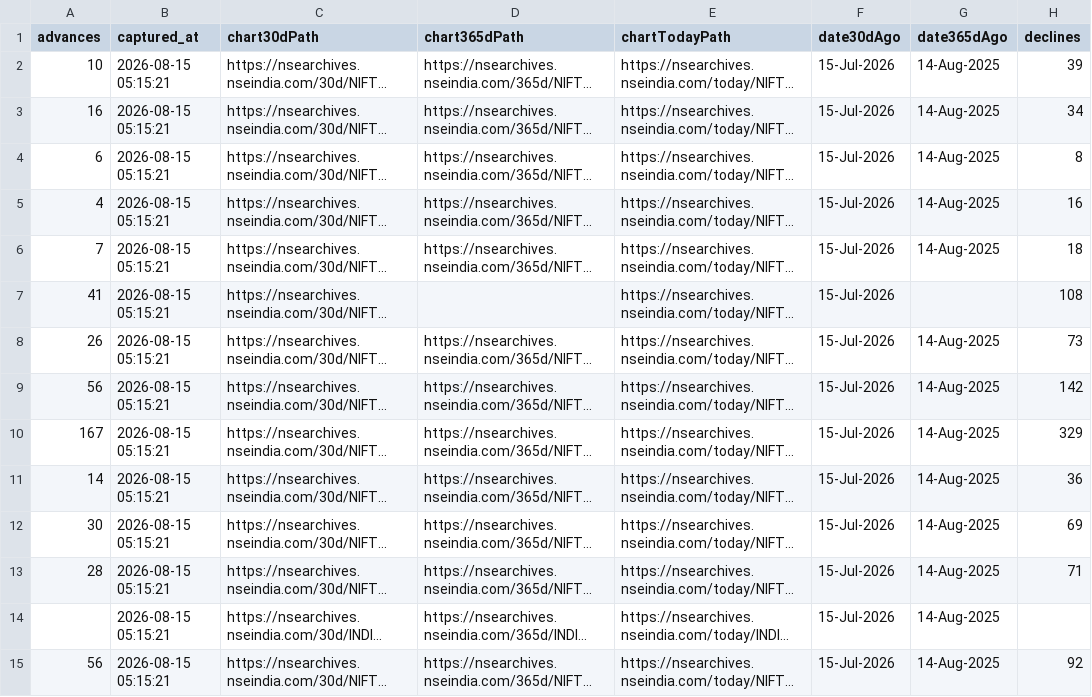
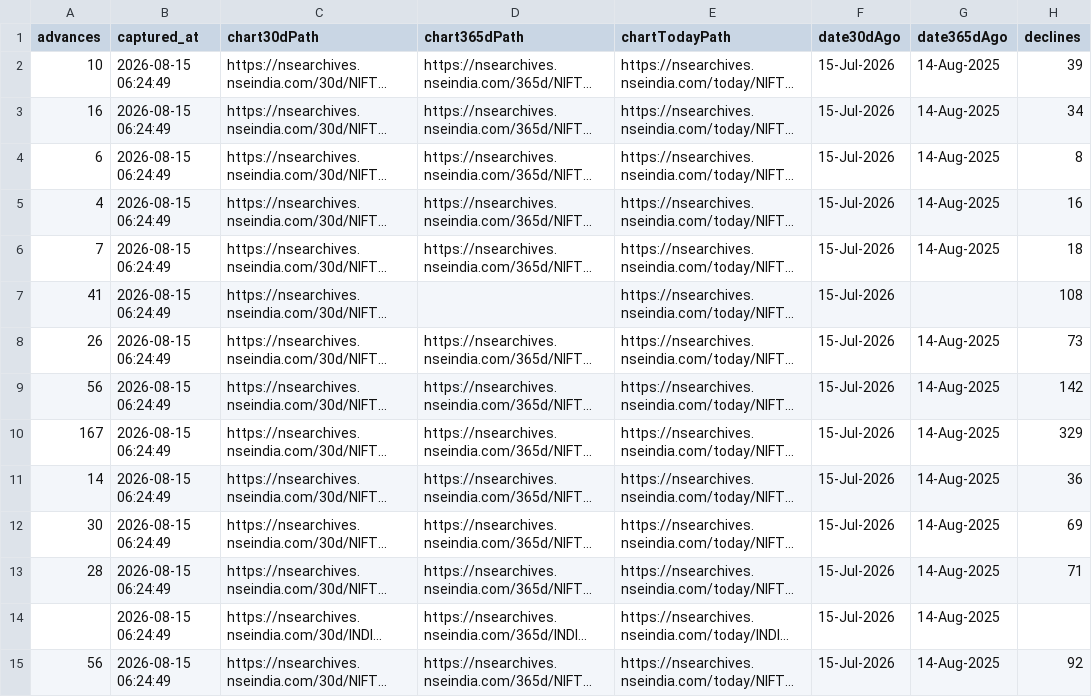
Before and after one commit to AnshulAgrawal04/nifty-defence-tracker, a CSV file: all_indices.csv, drawn as a sheet; only a part is shown; long unchanged cells end in …; the diff covers the shown part only; the diff names each change by its address in the sheet, - before the commit and + after, or states it on an @@ line.

```diff
--- a/all_indices.csv
+++ b/all_indices.csv
-B2:B15 (captured_at): 2026-08-15 05:15:21
+B2:B15 (captured_at): 2026-08-15 06:24:49
```
Also changed, not shown: 125 edited cells elsewhere in this file, run_log.csv, 1 other file.
